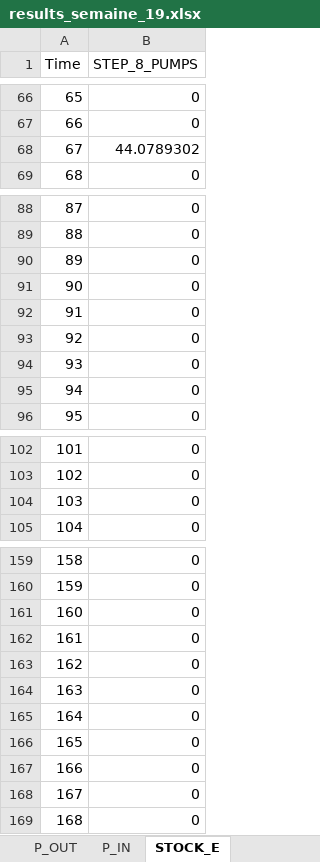
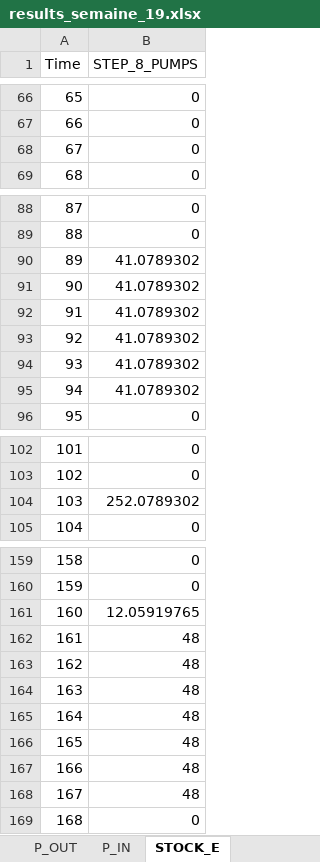
Before and after one commit to anaiisdcm/ete-equilibre-offre-demande, an Excel workbook: sc_ref/results_semaine_19.xlsx, sheet STOCK_E, drawn as a sheet; only a part is shown, gaps mark what is left out; values as stored, in another font and other column widths than the file's, no borders; the diff names each change by its address in the sheet, - before the commit and + after, or states it on an @@ line.

```diff
--- a/sc_ref/results_semaine_19.xlsx (sheet STOCK_E)
+++ b/sc_ref/results_semaine_19.xlsx (sheet STOCK_E)
-B68 (STEP_8_PUMPS): 44.0789302
+B68 (STEP_8_PUMPS): 0
-B90:B95 (STEP_8_PUMPS): 0
+B90:B95 (STEP_8_PUMPS): 41.0789302
-B104 (STEP_8_PUMPS): 0
+B104 (STEP_8_PUMPS): 252.0789302
-B161 (STEP_8_PUMPS): 0
+B161 (STEP_8_PUMPS): 12.05919765
-B162:B168 (STEP_8_PUMPS): 0
+B162:B168 (STEP_8_PUMPS): 48
```
Also changed, not shown: sheet P_OUT, sheet COSTS, sheet P_IN, sheet ASSETS_STATE, sc_ref/results_semaine_13.xlsx, sc_ref/results_semaine_24.xlsx, 53 other files.
